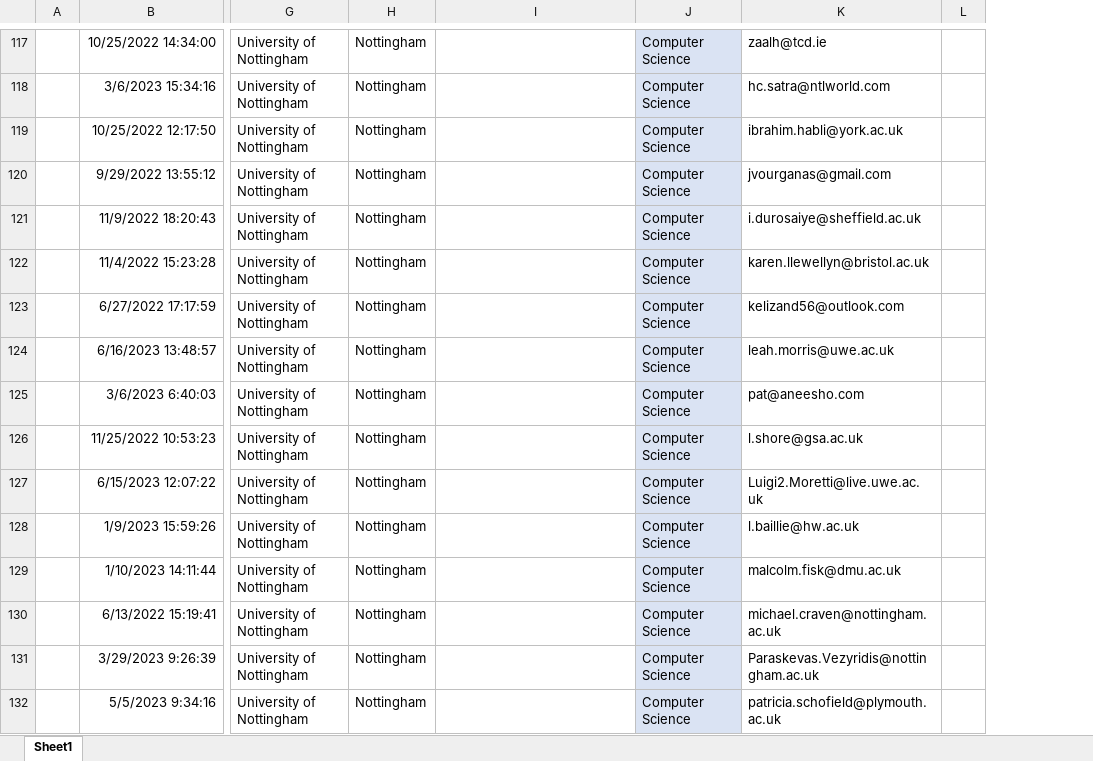
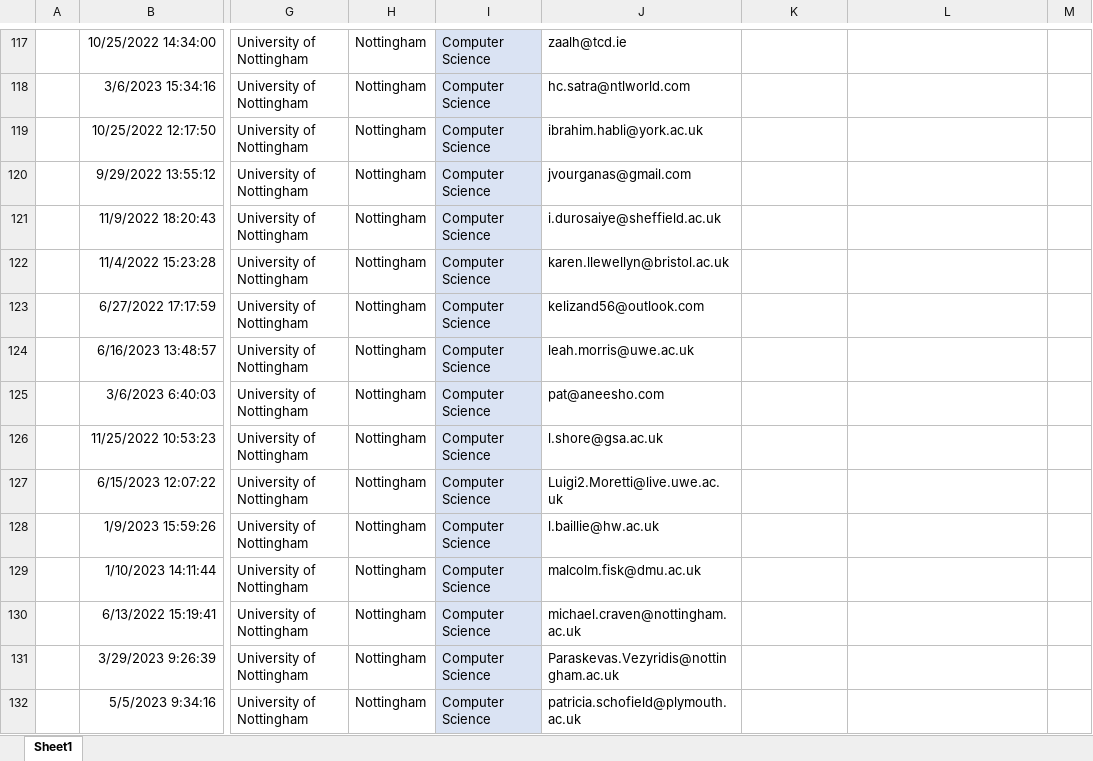
Before and after one commit to psymh9/psymh9-EMERGENCE-visualisation, an Excel workbook: NetworkVisualisationData/EMERGENCECollatedData.xlsm, sheet Sheet1, drawn as a sheet; only a part is shown, gaps mark what is left out; values as stored, in another font and other column widths than the file's, no borders; charts and pictures not drawn; addresses are those after the commit; the diff covers the shown part only; the diff names each change by its address in the sheet, - before the commit and + after, or states it on an @@ line.

```diff
--- a/NetworkVisualisationData/EMERGENCECollatedData.xlsm (sheet Sheet1)
+++ b/NetworkVisualisationData/EMERGENCECollatedData.xlsm (sheet Sheet1)
+column I, rows 117-132: all Computer Science
-J117: (empty)
+J117: zaalh@tcd.ie
-K117:K132: Computer Science
+K117:K132: (empty)
-K117:K132 fill: #DAE3F3
+K117:K132 fill: none
-L117: zaalh@tcd.ie
+L117: (empty)
-J118: (empty)
+J118: hc.satra@ntlworld.com
-L118: hc.satra@ntlworld.com
+L118: (empty)
-J119: (empty)
+J119: ibrahim.habli@york.ac.uk
-L119: ibrahim.habli@york.ac.uk
+L119: (empty)
-J120: (empty)
+J120: jvourganas@gmail.com
-L120: jvourganas@gmail.com
+L120: (empty)
-J121: (empty)
+J121: i.durosaiye@sheffield.ac.uk
-L121: i.durosaiye@sheffield.ac.uk
+L121: (empty)
-J122: (empty)
+J122: karen.llewellyn@bristol.ac.uk
-L122: karen.llewellyn@bristol.ac.uk
+L122: (empty)
-J123: (empty)
+J123: kelizand56@outlook.com
-L123: kelizand56@outlook.com
+L123: (empty)
-J124: (empty)
+J124: leah.morris@uwe.ac.uk
-L124: leah.morris@uwe.ac.uk
+L124: (empty)
-J125: (empty)
+J125: pat@aneesho.com
-L125: pat@aneesho.com
+L125: (empty)
-J126: (empty)
+J126: l.shore@gsa.ac.uk
-L126: l.shore@gsa.ac.uk
+L126: (empty)
-J127: (empty)
+J127: Luigi2.Moretti@live.uwe.ac.uk
-L127: Luigi2.Moretti@live.uwe.ac.uk
+L127: (empty)
-J128: (empty)
+J128: l.baillie@hw.ac.uk
-L128: l.baillie@hw.ac.uk
+L128: (empty)
-J129: (empty)
+J129: malcolm.fisk@dmu.ac.uk
-L129: malcolm.fisk@dmu.ac.uk
+L129: (empty)
-J130: (empty)
+J130: michael.craven@nottingham.ac.uk
-L130: michael.craven@nottingham.ac.uk
+L130: (empty)
-J131: (empty)
+J131: Paraskevas.Vezyridis@nottingham.ac.uk
-L131: Paraskevas.Vezyridis@nottingham.ac.uk
+L131: (empty)
-J132: (empty)
+J132: patricia.schofield@plymouth.ac.uk
-L132: patricia.schofield@plymouth.ac.uk
+L132: (empty)
```
Also changed, not shown: 68 edited cells and cell formats elsewhere in this sheet, charts or pictures.
